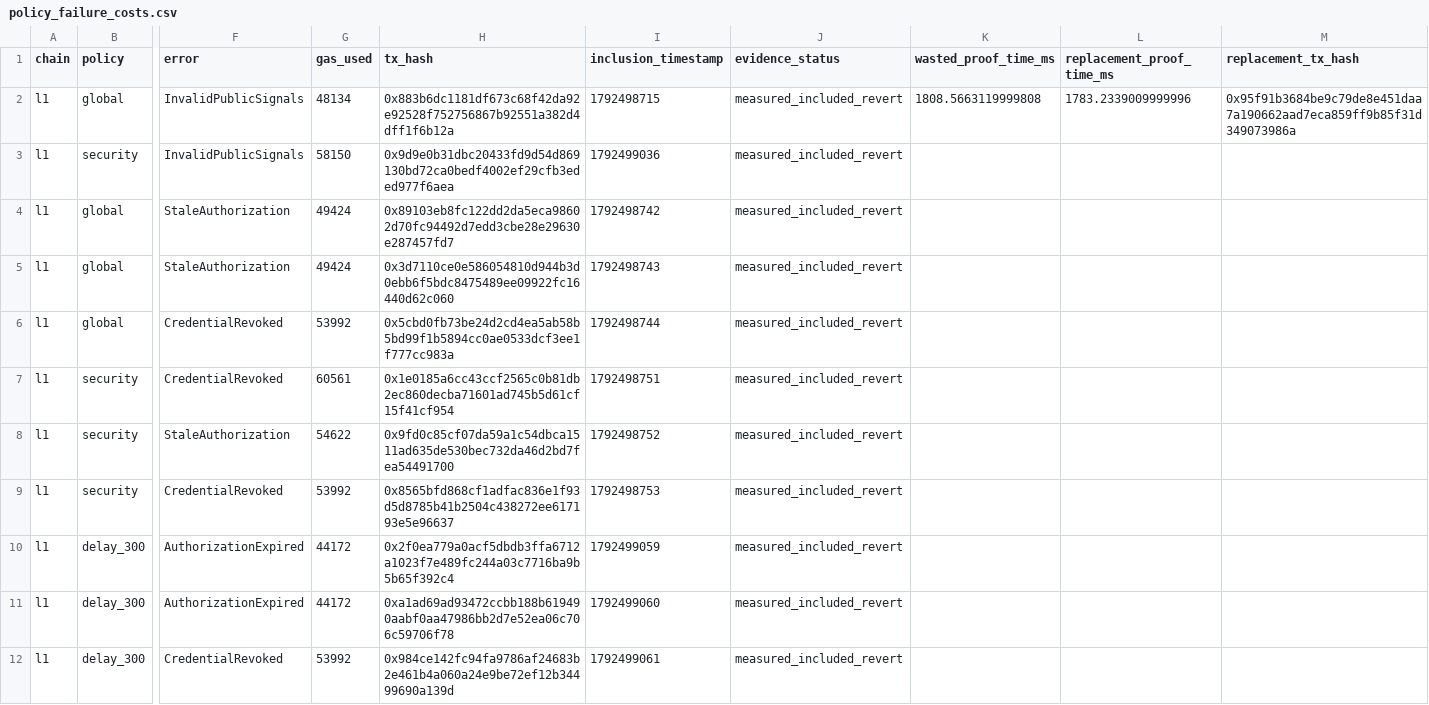
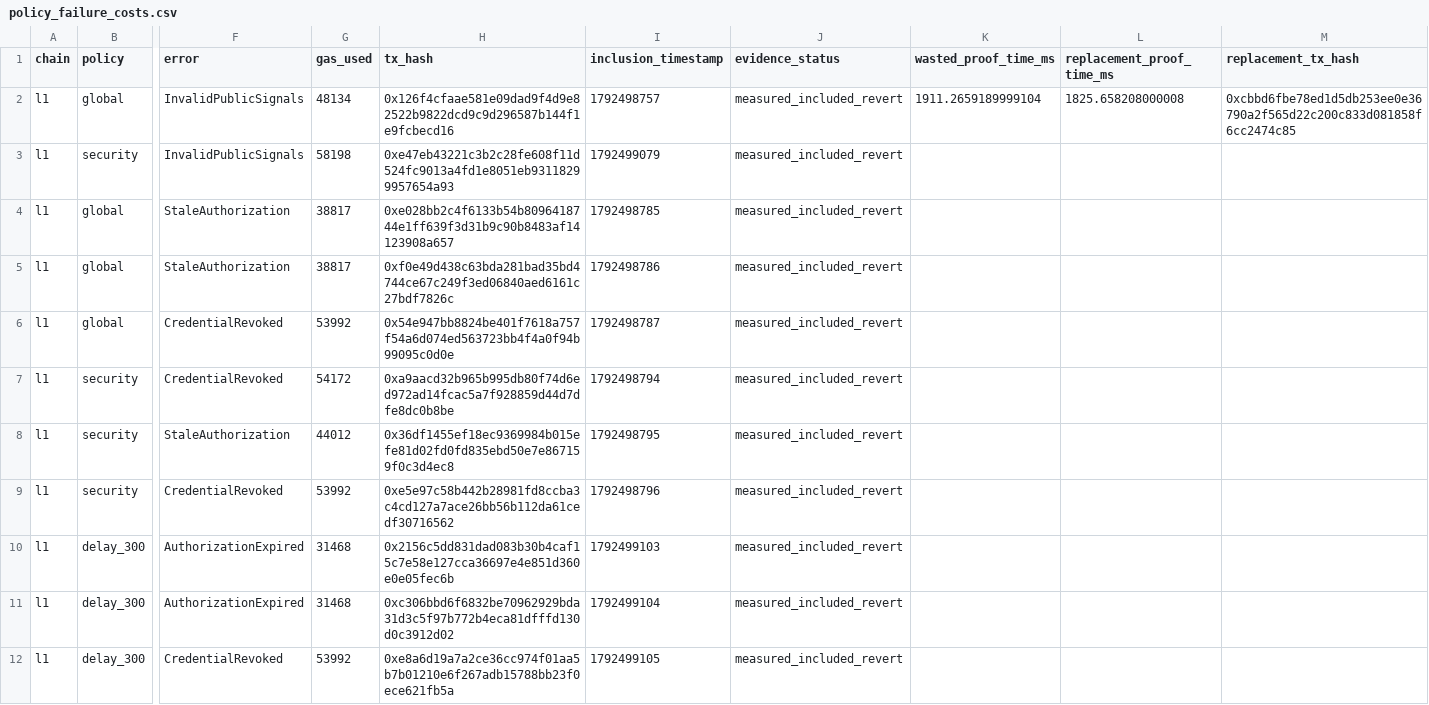
Before and after one commit to KuznetsovKarazin/zksnark-benchmark, a CSV file: examples/pets4defi_access_v2/results/policy_failure_costs.csv, drawn as a sheet; only a part is shown, gaps mark what is left out; the diff covers the shown part only; the diff names each change by its address in the sheet, - before the commit and + after, or states it on an @@ line.

```diff
--- a/examples/pets4defi_access_v2/results/policy_failure_costs.csv
+++ b/examples/pets4defi_access_v2/results/policy_failure_costs.csv
-H2 (tx_hash): 0x883b6dc1181df673c68f42da92e92528f752756867b92551a382d4dff1f6b12a
+H2 (tx_hash): 0x126f4cfaae581e09dad9f4d9e82522b9822dcd9c9d296587b144f1e9fcbecd16
-I2 (inclusion_timestamp): 1792498715
+I2 (inclusion_timestamp): 1792498757
-K2 (wasted_proof_time_ms): 1808.5663119999808
+K2 (wasted_proof_time_ms): 1911.2659189999104
-L2 (replacement_proof_time_ms): 1783.2339009999996
+L2 (replacement_proof_time_ms): 1825.658208000008
-M2 (replacement_tx_hash): 0x95f91b3684be9c79de8e451daa7a190662aad7eca859ff9b85f31d349073986a
+M2 (replacement_tx_hash): 0xcbbd6fbe78ed1d5db253ee0e36790a2f565d22c200c833d081858f6cc2474c85
-G3 (gas_used): 58150
+G3 (gas_used): 58198
-H3 (tx_hash): 0x9d9e0b31dbc20433fd9d54d869130bd72ca0bedf4002ef29cfb3eded977f6aea
+H3 (tx_hash): 0xe47eb43221c3b2c28fe608f11d524fc9013a4fd1e8051eb93118299957654a93
-I3 (inclusion_timestamp): 1792499036
+I3 (inclusion_timestamp): 1792499079
-G4:G5 (gas_used): 49424
+G4:G5 (gas_used): 38817
-H4 (tx_hash): 0x89103eb8fc122dd2da5eca98602d70fc94492d7edd3cbe28e29630e287457fd7
+H4 (tx_hash): 0xe028bb2c4f6133b54b8096418744e1ff639f3d31b9c90b8483af14123908a657
-I4 (inclusion_timestamp): 1792498742
+I4 (inclusion_timestamp): 1792498785
-H5 (tx_hash): 0x3d7110ce0e586054810d944b3d0ebb6f5bdc8475489ee09922fc16440d62c060
+H5 (tx_hash): 0xf0e49d438c63bda281bad35bd4744ce67c249f3ed06840aed6161c27bdf7826c
-I5 (inclusion_timestamp): 1792498743
+I5 (inclusion_timestamp): 1792498786
-H6 (tx_hash): 0x5cbd0fb73be24d2cd4ea5ab58b5bd99f1b5894cc0ae0533dcf3ee1f777cc983a
+H6 (tx_hash): 0x54e947bb8824be401f7618a757f54a6d074ed563723bb4f4a0f94b99095c0d0e
-I6 (inclusion_timestamp): 1792498744
+I6 (inclusion_timestamp): 1792498787
-G7 (gas_used): 60561
+G7 (gas_used): 54172
-H7 (tx_hash): 0x1e0185a6cc43ccf2565c0b81db2ec860decba71601ad745b5d61cf15f41cf954
+H7 (tx_hash): 0xa9aacd32b965b995db80f74d6ed972ad14fcac5a7f928859d44d7dfe8dc0b8be
-I7 (inclusion_timestamp): 1792498751
+I7 (inclusion_timestamp): 1792498794
-G8 (gas_used): 54622
+G8 (gas_used): 44012
-H8 (tx_hash): 0x9fd0c85cf07da59a1c54dbca1511ad635de530bec732da46d2bd7fea54491700
+H8 (tx_hash): 0x36df1455ef18ec9369984b015efe81d02fd0fd835ebd50e7e867159f0c3d4ec8
-I8 (inclusion_timestamp): 1792498752
+I8 (inclusion_timestamp): 1792498795
-H9 (tx_hash): 0x8565bfd868cf1adfac836e1f93d5d8785b41b2504c438272ee617193e5e96637
+H9 (tx_hash): 0xe5e97c58b442b28981fd8ccba3c4cd127a7ace26bb56b112da61cedf30716562
-I9 (inclusion_timestamp): 1792498753
+I9 (inclusion_timestamp): 1792498796
-G10:G11 (gas_used): 44172
+G10:G11 (gas_used): 31468
-H10 (tx_hash): 0x2f0ea779a0acf5dbdb3ffa6712a1023f7e489fc244a03c7716ba9b5b65f392c4
+H10 (tx_hash): 0x2156c5dd831dad083b30b4caf15c7e58e127cca36697e4e851d360e0e05fec6b
-I10 (inclusion_timestamp): 1792499059
+I10 (inclusion_timestamp): 1792499103
-H11 (tx_hash): 0xa1ad69ad93472ccbb188b619490aabf0aa47986bb2d7e52ea06c706c59706f78
+H11 (tx_hash): 0xc306bbd6f6832be70962929bda31d3c5f97b772b4eca81dfffd130d0c3912d02
-I11 (inclusion_timestamp): 1792499060
+I11 (inclusion_timestamp): 1792499104
-H12 (tx_hash): 0x984ce142fc94fa9786af24683b2e461b4a060a24e9be72ef12b34499690a139d
+H12 (tx_hash): 0xe8a6d19a7a2ce36cc974f01aa5b7b01210e6f267adb15788bb23f0ece621fb5a
-I12 (inclusion_timestamp): 1792499061
+I12 (inclusion_timestamp): 1792499105
```
Also changed, not shown: 41 edited cells elsewhere in this file, examples/pets4defi_access_v2/results/policy_burst.csv, examples/pets4defi_access_v2/results/policy_event_costs.csv, 26 other files.
